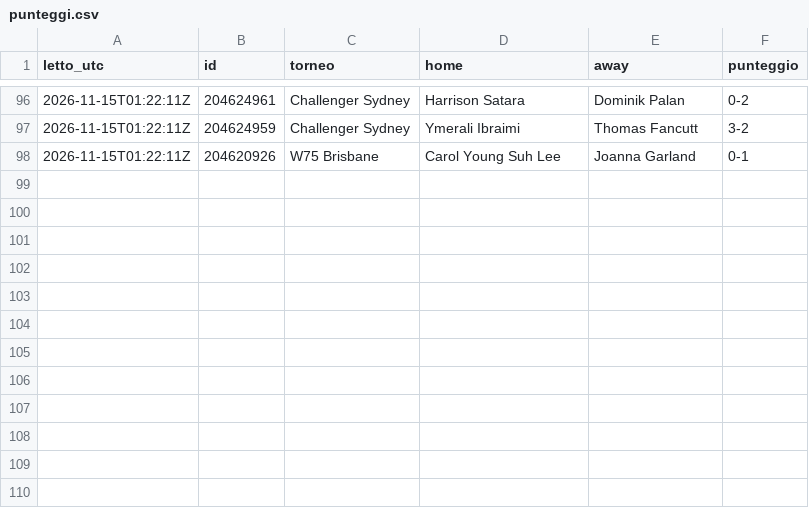
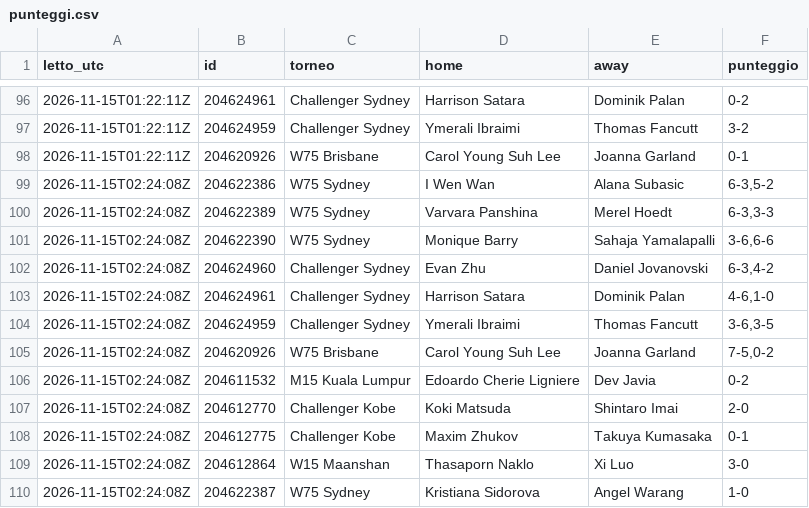
Before and after one commit to Mirko1927/tennis-raccolta, a CSV file: data/punteggi.csv, drawn as a sheet; only a part is shown, gaps mark what is left out; the diff names each change by its address in the sheet, - before the commit and + after, or states it on an @@ line.

```diff
--- a/data/punteggi.csv
+++ b/data/punteggi.csv
+row 99: 2026-11-15T02:24:08Z | 204622386 | W75 Sydney | I Wen Wan | Alana Subasic | 6-3,5-2
+row 100: 2026-11-15T02:24:08Z | 204622389 | W75 Sydney | Varvara Panshina | Merel Hoedt | 6-3,3-3
+row 101: 2026-11-15T02:24:08Z | 204622390 | W75 Sydney | Monique Barry | Sahaja Yamalapalli | 3-6,6-6
+row 102: 2026-11-15T02:24:08Z | 204624960 | Challenger Sydney | Evan Zhu | Daniel Jovanovski | 6-3,4-2
+row 103: 2026-11-15T02:24:08Z | 204624961 | Challenger Sydney | Harrison Satara | Dominik Palan | 4-6,1-0
+row 104: 2026-11-15T02:24:08Z | 204624959 | Challenger Sydney | Ymerali Ibraimi | Thomas Fancutt | 3-6,3-5
+row 105: 2026-11-15T02:24:08Z | 204620926 | W75 Brisbane | Carol Young Suh Lee | Joanna Garland | 7-5,0-2
+row 106: 2026-11-15T02:24:08Z | 204611532 | M15 Kuala Lumpur | Edoardo Cherie Ligniere | Dev Javia | 0-2
+row 107: 2026-11-15T02:24:08Z | 204612770 | Challenger Kobe | Koki Matsuda | Shintaro Imai | 2-0
+row 108: 2026-11-15T02:24:08Z | 204612775 | Challenger Kobe | Maxim Zhukov | Takuya Kumasaka | 0-1
+row 109: 2026-11-15T02:24:08Z | 204612864 | W15 Maanshan | Thasaporn Naklo | Xi Luo | 3-0
+row 110: 2026-11-15T02:24:08Z | 204622387 | W75 Sydney | Kristiana Sidorova | Angel Warang | 1-0
```
Also changed, not shown: data/quote.csv, 1 other file.
